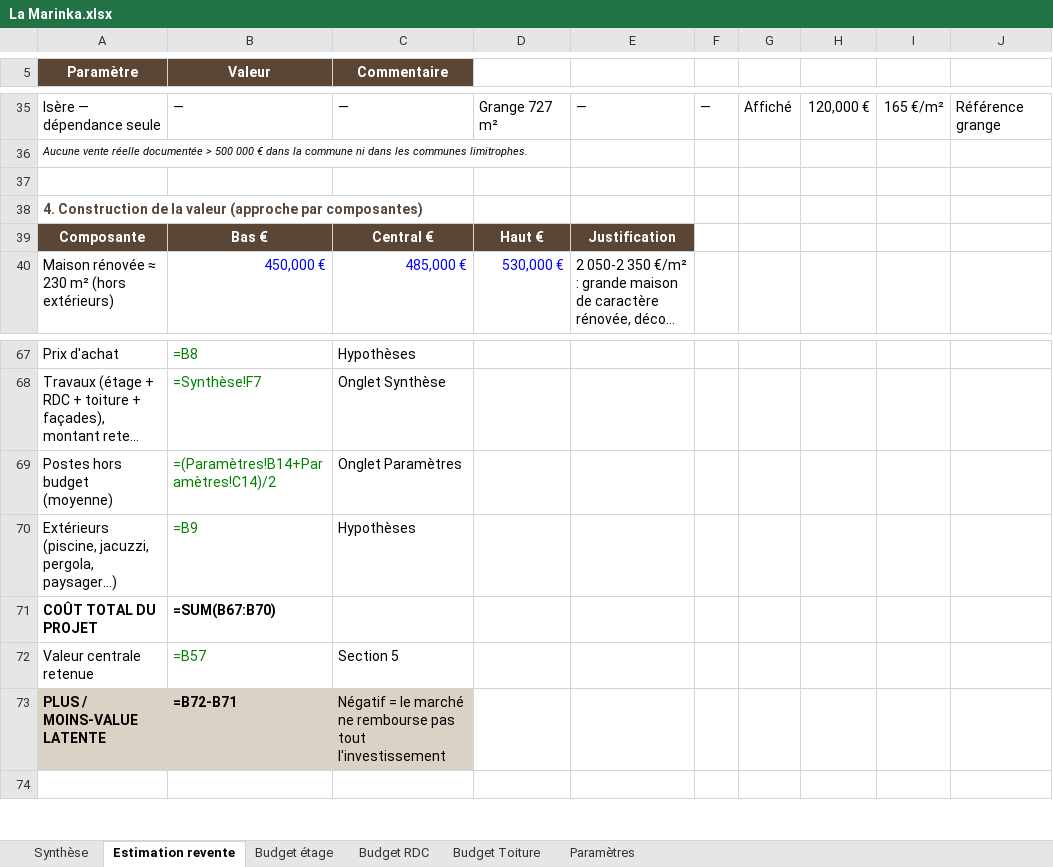
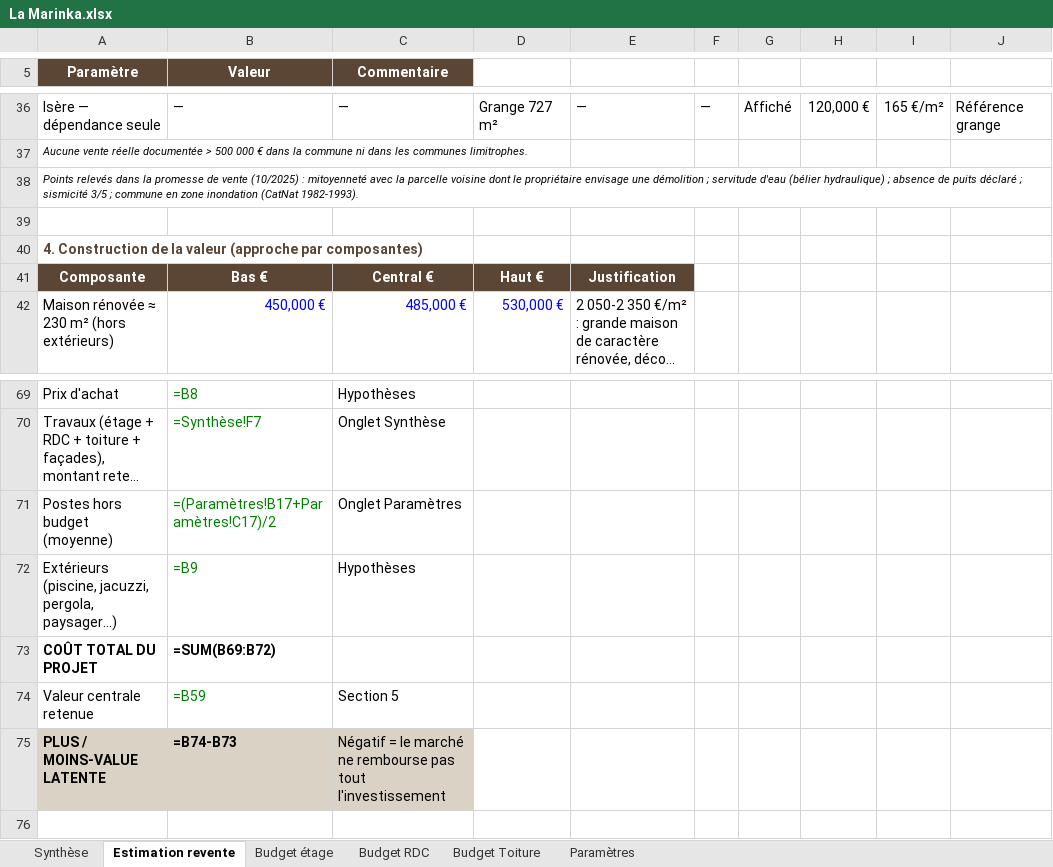
Before and after one commit to Gedeon69000/djgedeon, an Excel workbook: la-marinka/La Marinka.xlsx, sheet Estimation revente, drawn as a sheet; only a part is shown, gaps mark what is left out; long unchanged cells end in …; values as stored, in another font and other column widths than the file's, no borders; formulas without a stored value are shown as written; addresses are those after the commit; the diff covers the shown part only; the diff names each change by its address in the sheet, - before the commit and + after, or states it on an @@ line.

```diff
--- a/la-marinka/La Marinka.xlsx (sheet Estimation revente)
+++ b/la-marinka/La Marinka.xlsx (sheet Estimation revente)
+row 38: Points relevés dans la promesse de vente (10/2025) : mitoyenneté avec la parcelle voisine dont le propriétaire envisage une démolition ; servitude d'eau (bélier hydraulique) ; absence de puits déclaré ; sismicité 3/5 ; commune en zone inondation (CatNat 1982-1993).
-B71 (Valeur): =(Paramètres!B14+Paramètres!C14)/2
+B71 (Valeur): =(Paramètres!B17+Paramètres!C17)/2
-B73 (Valeur): =SUM(B67:B70)
+B73 (Valeur): =SUM(B69:B72)
-B74 (Valeur): =B57
+B74 (Valeur): =B59
-B75 (Valeur): =B72-B71
+B75 (Valeur): =B74-B73
```
Also changed, not shown: 2 added rows, 1 removed row, 23 edited cells and cell formats elsewhere in this sheet, sheet Paramètres, sheet Synthèse, 1 other file.
